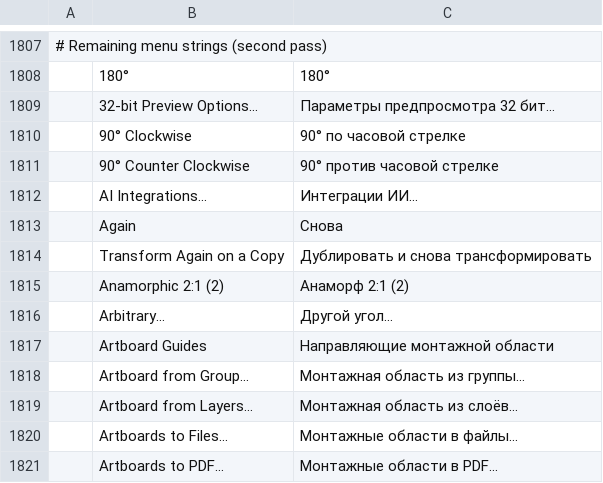
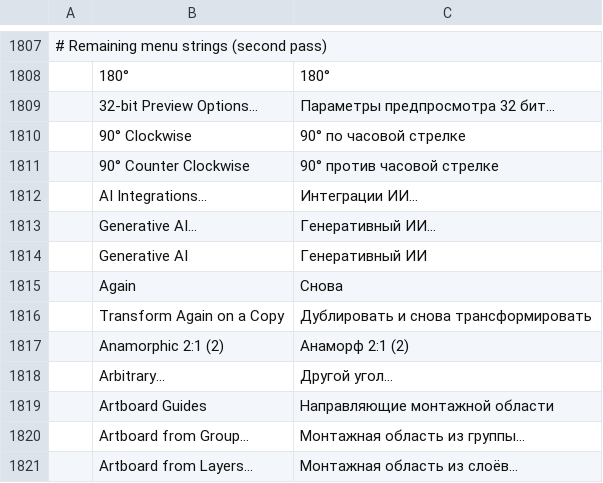
Before and after one commit to SlavomirDurej/layershop, a TSV file: crates/ui-egui/src/i18n/ru.tsv, drawn as a sheet; only a part is shown, gaps mark what is left out; the shorter side is filled out with more unchanged rows.

```diff
--- a/crates/ui-egui/src/i18n/ru.tsv
+++ b/crates/ui-egui/src/i18n/ru.tsv
@@ -1812,2 +1812,4 @@
 	AI Integrations…	Интеграции ИИ…
+	Generative AI…	Генеративный ИИ…
+	Generative AI	Генеративный ИИ
 	Again	Снова
```
Also changed, not shown: crates/ui-egui/src/i18n/cs.tsv, crates/ui-egui/src/i18n/el.tsv, 42 other files.
